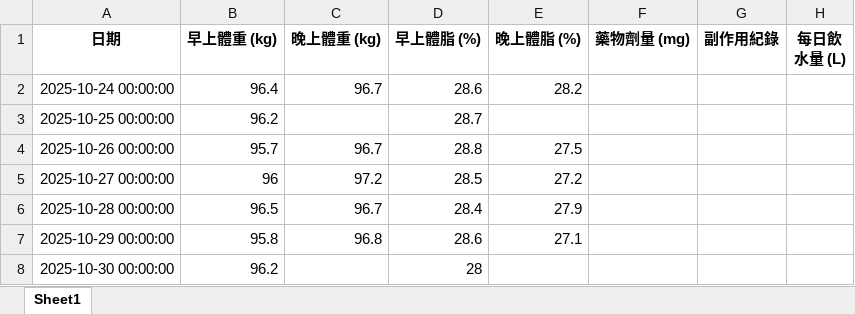
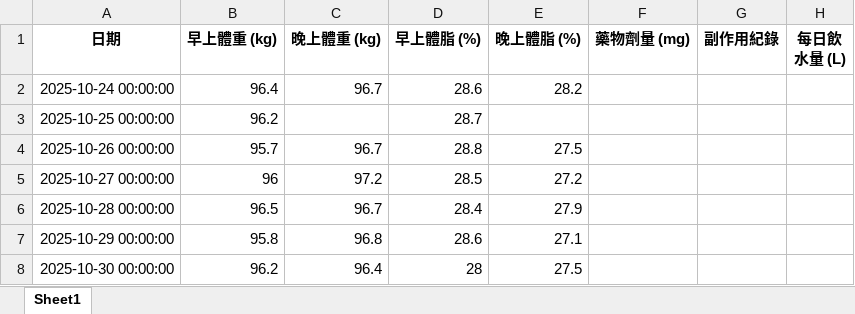
Before and after one commit to RexhuangTW/GLP1-weight-tracking, an Excel workbook: weekly/2025-CW11_weight_tracking.xlsx, sheet Sheet1, drawn as a sheet; values as stored, in another font and other column widths than the file's, no borders; the diff names each change by its address in the sheet, - before the commit and + after, or states it on an @@ line.

```diff
--- a/weekly/2025-CW11_weight_tracking.xlsx (sheet Sheet1)
+++ b/weekly/2025-CW11_weight_tracking.xlsx (sheet Sheet1)
-C8 (晚上體重 (kg)): (empty)
+C8 (晚上體重 (kg)): 96.4
-E8 (晚上體脂 (%)): (empty)
+E8 (晚上體脂 (%)): 27.5
```
Also changed, not shown: 37 other files.
